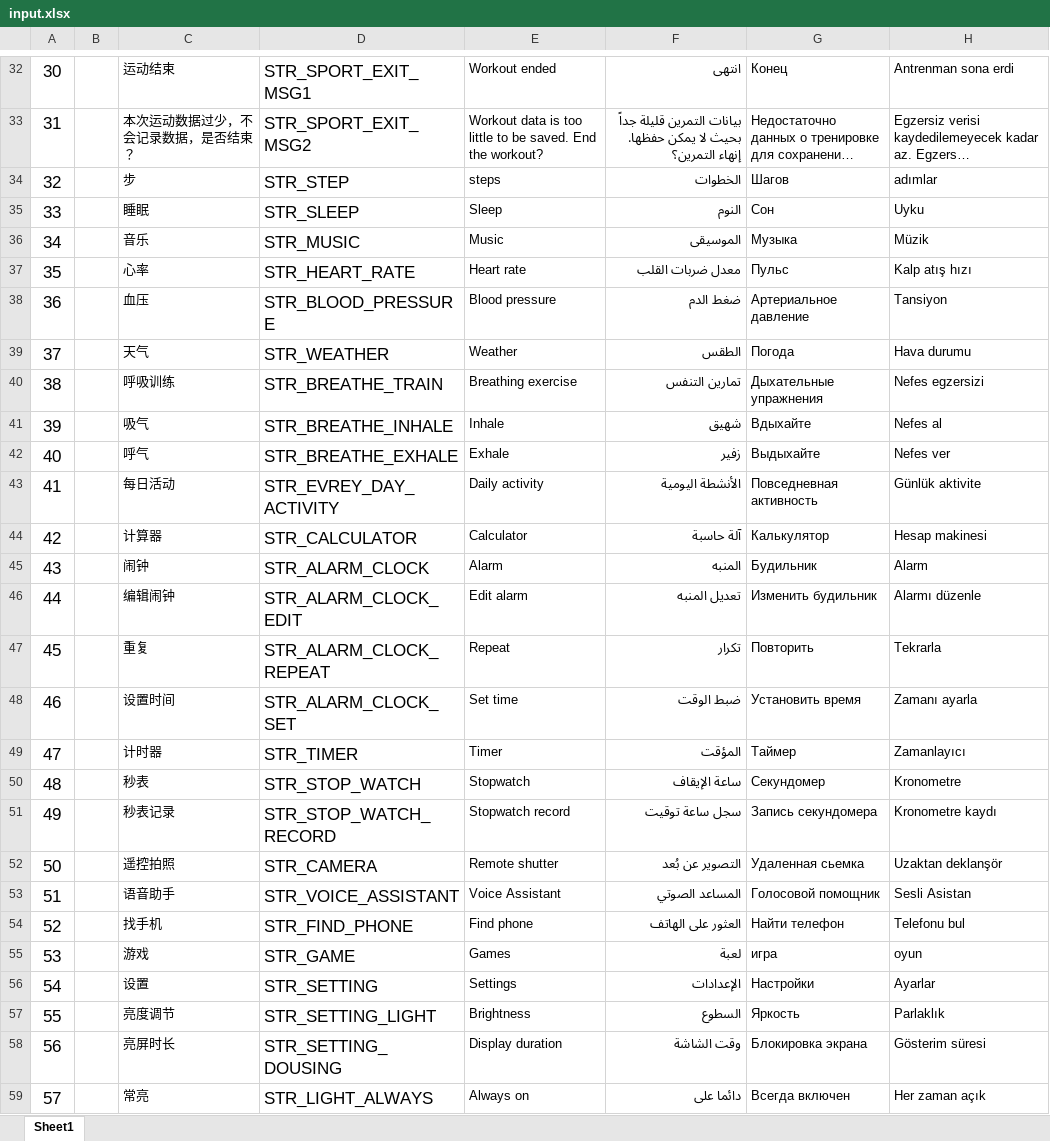
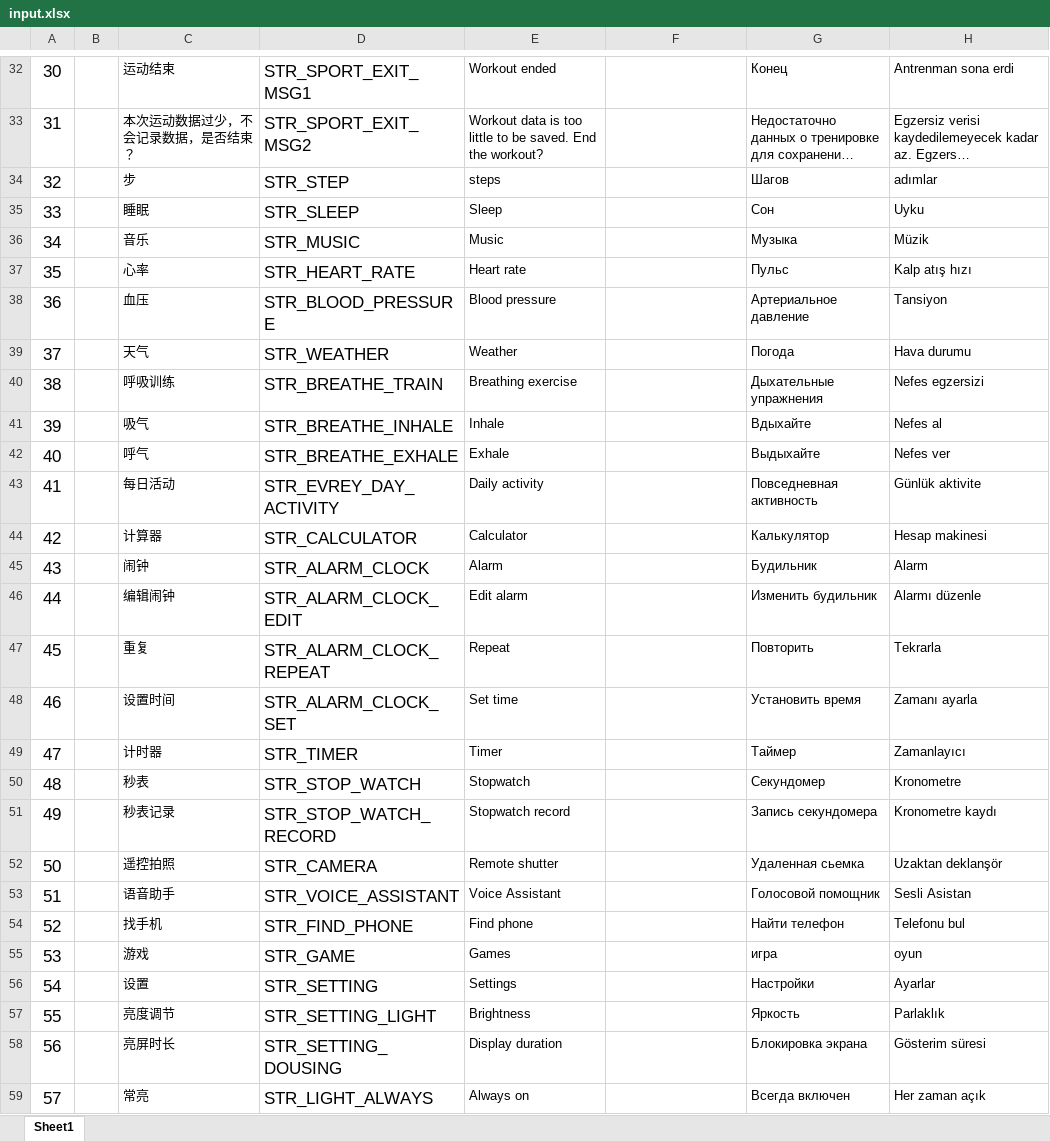
Before and after one commit to zzp2233/569x_AI_AB281GA, an Excel workbook: ute/ui_config_patch/AB281/defaultLanguage/input.xlsx, sheet Sheet1, drawn as a sheet; only a part is shown, gaps mark what is left out; long unchanged cells end in …; values as stored, in another font and other column widths than the file's, no borders; the diff covers the shown part only; the diff names each change by its address in the sheet, - before the commit and + after, or states it on an @@ line.

```diff
--- a/ute/ui_config_patch/AB281/defaultLanguage/input.xlsx (sheet Sheet1)
+++ b/ute/ui_config_patch/AB281/defaultLanguage/input.xlsx (sheet Sheet1)
-F32: انتهى
+F32: (empty)
-F33: بيانات التمرين قليلة جداً بحيث لا يمكن حفظها. إنهاء التمرين؟
+F33: (empty)
-F34: الخطوات
+F34: (empty)
-F35: النوم
+F35: (empty)
-F36: الموسيقى
+F36: (empty)
-F37: معدل ضربات القلب
+F37: (empty)
-F38: ضغط الدم
+F38: (empty)
-F39: الطقس
+F39: (empty)
-F40: تمارين التنفس
+F40: (empty)
-F41: شهيق
+F41: (empty)
-F42: زفير
+F42: (empty)
-F43: الأنشطة اليومية
+F43: (empty)
-F44: آلة حاسبة
+F44: (empty)
-F45: المنبه
+F45: (empty)
-F46: تعديل المنبه
+F46: (empty)
-F47: تكرار
+F47: (empty)
-F48: ضبط الوقت
+F48: (empty)
-F49: المؤقت
+F49: (empty)
-F50: ساعة الإيقاف
+F50: (empty)
-F51: سجل ساعة توقيت
+F51: (empty)
-F52: التصوير عن بُعد
+F52: (empty)
-F53: المساعد الصوتي
+F53: (empty)
-F54: العثور على الهاتف
+F54: (empty)
-F55: لعبة
+F55: (empty)
-F56: الإعدادات
+F56: (empty)
-F57: السطوع
+F57: (empty)
-F58: وقت الشاشة
+F58: (empty)
-F59: دائما على
+F59: (empty)
```
Also changed, not shown: 1 added row and 225 edited cells elsewhere in this sheet, 21 other files.
